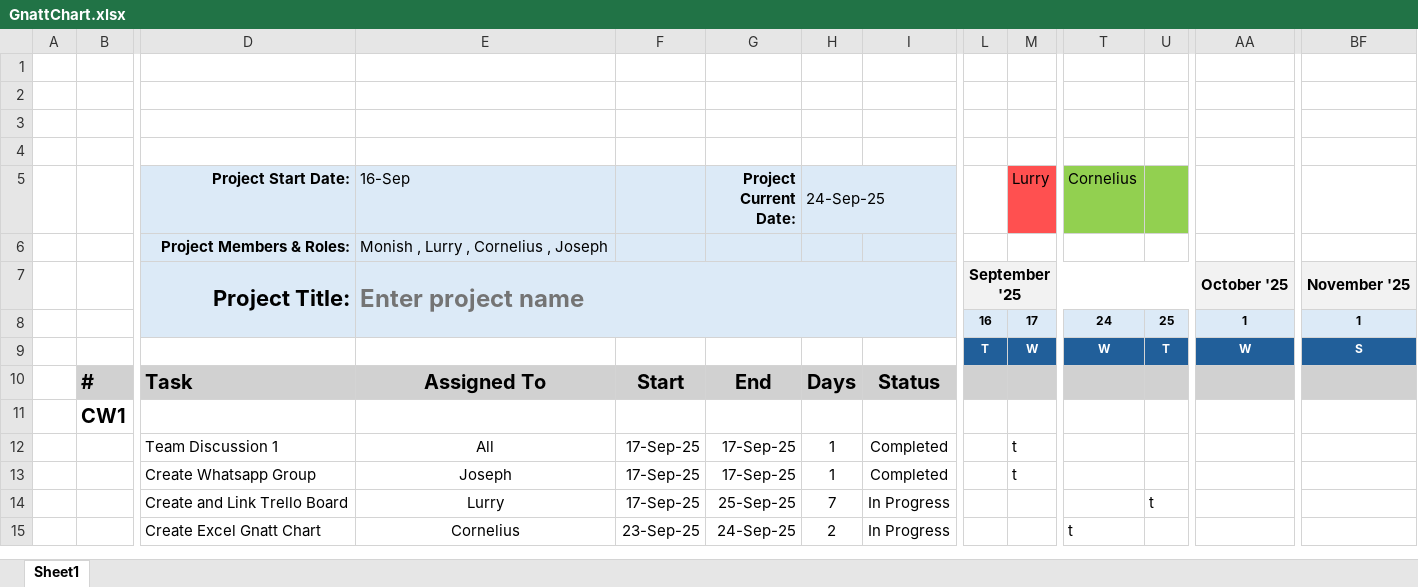
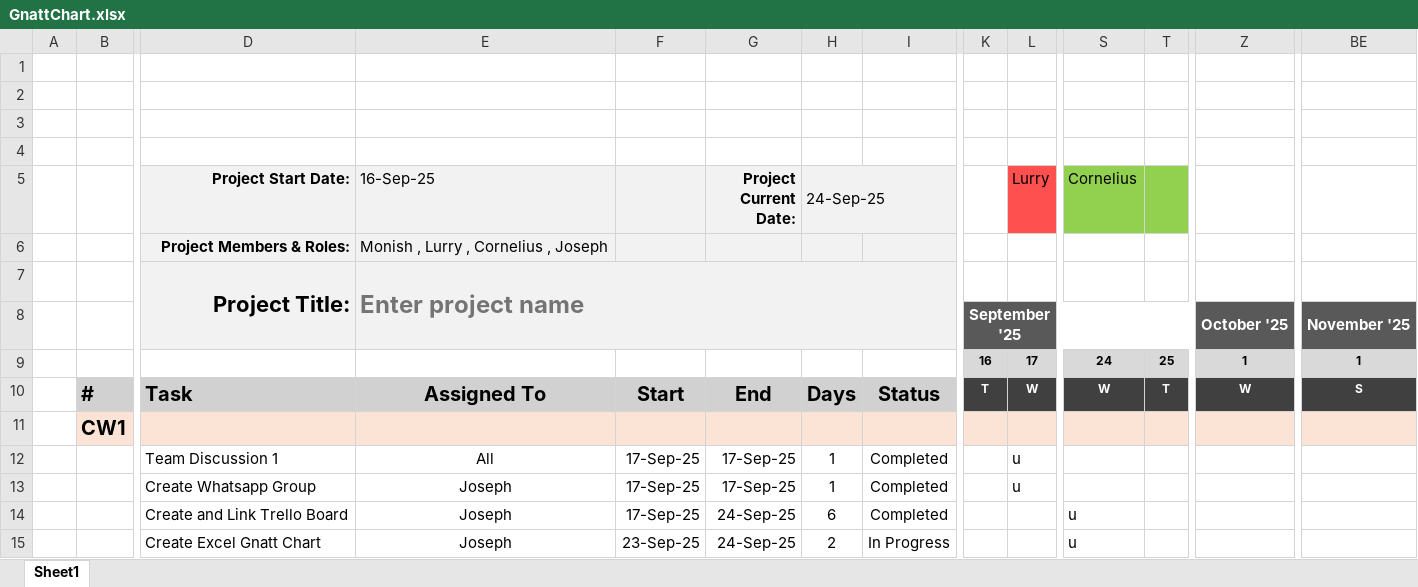
Before and after one commit to Classicalgerm/Alphamini-Project-DONKIs, an Excel workbook: GnattChart.xlsx, sheet Sheet1, drawn as a sheet; only a part is shown, gaps mark what is left out; values as stored, in another font and other column widths than the file's, no borders; charts and pictures and conditional formats not drawn; removed rows and columns are numbered as before the commit, all else as after; rows hold the shown columns only; the diff covers the shown part only; the diff names each change by its address in the sheet, - before the commit and + after, or states it on an @@ line.

Commit message:
Add project report and update useful links
Added 'Team Project Report CW#1.docx' to the repository. Updated 'Useful Links.txt' with the GitHub repository URL. Modified 'GnattChart.xlsx' with new changes.

```diff
--- a/GnattChart.xlsx (sheet Sheet1)
+++ b/GnattChart.xlsx (sheet Sheet1)
-E5: 16-Sep
+E5: 16-Sep-25
+row 7:  |  | Project Title: | Enter project name
-D8 (Project Start Date:): Project Title:
+D8 (Project Start Date:): (empty)
-D7:D8 merged
-E8 (16-Sep-25): Enter project name
+E8 (16-Sep-25): (empty)
-E7:I8 merged
-K8:BE8 fill: #F2F2F2
+K8:BE8 fill: #595959
-K8 text colour: black
+K8 text colour: #FFFFFF
-Z8 text colour: black
+Z8 text colour: #FFFFFF
-BE8 text colour: black
+BE8 text colour: #FFFFFF
-D9:I9 fill: #DCEAF7
+D9:I9 fill: none
-K9:BE9 fill: #DCEAF7
+K9:BE9 fill: #D9D9D9
-B10: (empty)
+B10: #
-B10:I10 fill: none
+B10:I10 fill: #D1D1D1
-D10 (Project Start Date:): (empty)
+D10 (Project Start Date:): Task
-E10 (16-Sep-25): (empty)
+E10 (16-Sep-25): Assigned To
-F10: (empty)
+F10: Start
-G10 (Project Current Date:): (empty)
+G10 (Project Current Date:): End
-H10 (24-Sep-25): (empty)
+H10 (24-Sep-25): Days
-I10: (empty)
+I10: Status
-K10:BE10 fill: #215F9A
+K10:BE10 fill: #404040
-row 10:  | # | Task | Assigned To | Start | End | Days | Status
-B11:I11 fill: none
+B11:I11 fill: #FBE3D6
-K11:BE11 fill: none
+K11:BE11 fill: #FBE3D6
-L12:L13 (Lurry): t
+L12:L13 (Lurry): u
-row 14:  |  | Create and Link Trello Board | Lurry | 17-Sep-25 | 25-Sep-25 | 7 | In Progress |  |  |  | t
+row 14:  |  | Create and Link Trello Board | Joseph | 17-Sep-25 | 24-Sep-25 | 6 | Completed |  |  | u
-E15 (16-Sep-25): Cornelius
+E15 (16-Sep-25): Joseph
-S15 (Cornelius): t
+S15 (Cornelius): u
```
Also changed, not shown: 6 added rows, 2 removed rows, 1 removed column, 17 edited cells and cell formats elsewhere in this sheet, formulas that keep their value, charts or pictures, 2 other files.
